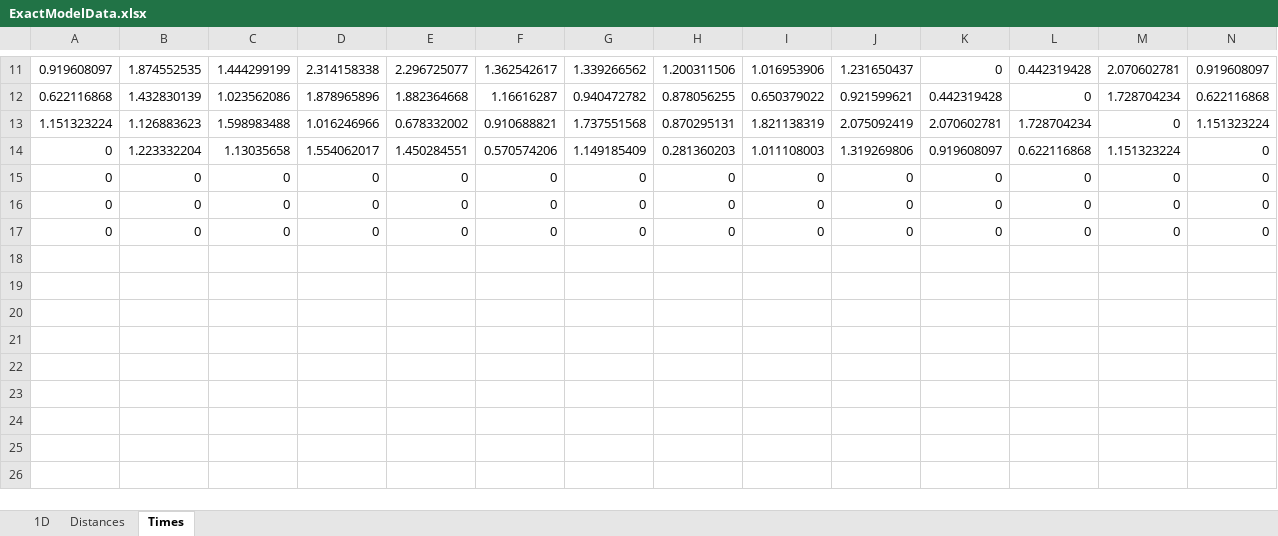
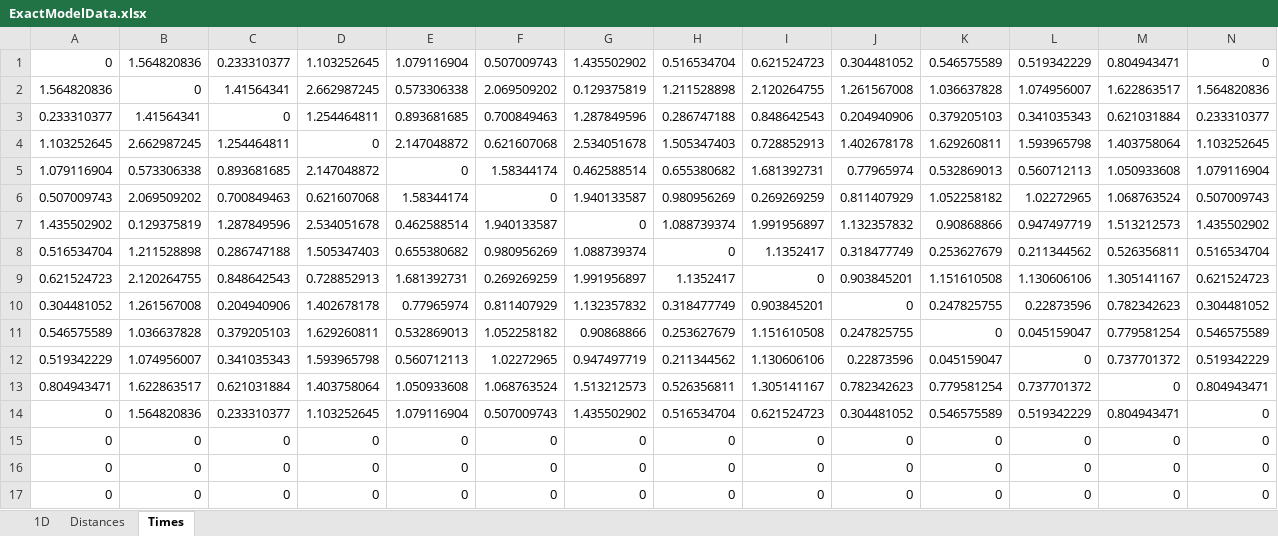
Before and after one commit to Greatmar2/Mathematical-Model-Implementation, an Excel workbook: ExactModelData.xlsx, sheet Times, drawn as a sheet; only a part is shown, gaps mark what is left out; values as stored, in another font and other column widths than the file's, no borders; removed rows and columns are numbered as before the commit, all else as after; rows hold the shown columns only; the diff covers the shown part only; the diff names each change by its address in the sheet, - before the commit and + after, or states it on an @@ line.

```diff
--- a/ExactModelData.xlsx (sheet Times)
+++ b/ExactModelData.xlsx (sheet Times)
-row 11: 0.919608097 | 1.874552535 | 1.444299199 | 2.314158338 | 2.296725077 | 1.362542617 | 1.339266562 | 1.200311506 | 1.016953906 | 1.231650437 | 0 | 0.442319428 | 2.070602781 | 0.919608097
-row 12: 0.622116868 | 1.432830139 | 1.023562086 | 1.878965896 | 1.882364668 | 1.16616287 | 0.940472782 | 0.878056255 | 0.650379022 | 0.921599621 | 0.442319428 | 0 | 1.728704234 | 0.622116868
-row 13: 1.151323224 | 1.126883623 | 1.598983488 | 1.016246966 | 0.678332002 | 0.910688821 | 1.737551568 | 0.870295131 | 1.821138319 | 2.075092419 | 2.070602781 | 1.728704234 | 0 | 1.151323224
-row 14: 0 | 1.223332204 | 1.13035658 | 1.554062017 | 1.450284551 | 0.570574206 | 1.149185409 | 0.281360203 | 1.011108003 | 1.319269806 | 0.919608097 | 0.622116868 | 1.151323224 | 0
+row 1: 0 | 1.564820836 | 0.233310377 | 1.103252645 | 1.079116904 | 0.507009743 | 1.435502902 | 0.516534704 | 0.621524723 | 0.304481052 | 0.546575589 | 0.519342229 | 0.804943471 | 0
+row 2: 1.564820836 | 0 | 1.41564341 | 2.662987245 | 0.573306338 | 2.069509202 | 0.129375819 | 1.211528898 | 2.120264755 | 1.261567008 | 1.036637828 | 1.074956007 | 1.622863517 | 1.564820836
+row 3: 0.233310377 | 1.41564341 | 0 | 1.254464811 | 0.893681685 | 0.700849463 | 1.287849596 | 0.286747188 | 0.848642543 | 0.204940906 | 0.379205103 | 0.341035343 | 0.621031884 | 0.233310377
+row 4: 1.103252645 | 2.662987245 | 1.254464811 | 0 | 2.147048872 | 0.621607068 | 2.534051678 | 1.505347403 | 0.728852913 | 1.402678178 | 1.629260811 | 1.593965798 | 1.403758064 | 1.103252645
+row 5: 1.079116904 | 0.573306338 | 0.893681685 | 2.147048872 | 0 | 1.58344174 | 0.462588514 | 0.655380682 | 1.681392731 | 0.77965974 | 0.532869013 | 0.560712113 | 1.050933608 | 1.079116904
+row 6: 0.507009743 | 2.069509202 | 0.700849463 | 0.621607068 | 1.58344174 | 0 | 1.940133587 | 0.980956269 | 0.269269259 | 0.811407929 | 1.052258182 | 1.02272965 | 1.068763524 | 0.507009743
+row 7: 1.435502902 | 0.129375819 | 1.287849596 | 2.534051678 | 0.462588514 | 1.940133587 | 0 | 1.088739374 | 1.991956897 | 1.132357832 | 0.90868866 | 0.947497719 | 1.513212573 | 1.435502902
+row 8: 0.516534704 | 1.211528898 | 0.286747188 | 1.505347403 | 0.655380682 | 0.980956269 | 1.088739374 | 0 | 1.1352417 | 0.318477749 | 0.253627679 | 0.211344562 | 0.526356811 | 0.516534704
+row 9: 0.621524723 | 2.120264755 | 0.848642543 | 0.728852913 | 1.681392731 | 0.269269259 | 1.991956897 | 1.1352417 | 0 | 0.903845201 | 1.151610508 | 1.130606106 | 1.305141167 | 0.621524723
+row 10: 0.304481052 | 1.261567008 | 0.204940906 | 1.402678178 | 0.77965974 | 0.811407929 | 1.132357832 | 0.318477749 | 0.903845201 | 0 | 0.247825755 | 0.22873596 | 0.782342623 | 0.304481052
+row 11: 0.546575589 | 1.036637828 | 0.379205103 | 1.629260811 | 0.532869013 | 1.052258182 | 0.90868866 | 0.253627679 | 1.151610508 | 0.247825755 | 0 | 0.045159047 | 0.779581254 | 0.546575589
+row 12: 0.519342229 | 1.074956007 | 0.341035343 | 1.593965798 | 0.560712113 | 1.02272965 | 0.947497719 | 0.211344562 | 1.130606106 | 0.22873596 | 0.045159047 | 0 | 0.737701372 | 0.519342229
+row 13: 0.804943471 | 1.622863517 | 0.621031884 | 1.403758064 | 1.050933608 | 1.068763524 | 1.513212573 | 0.526356811 | 1.305141167 | 0.782342623 | 0.779581254 | 0.737701372 | 0 | 0.804943471
+row 14: 0 | 1.564820836 | 0.233310377 | 1.103252645 | 1.079116904 | 0.507009743 | 1.435502902 | 0.516534704 | 0.621524723 | 0.304481052 | 0.546575589 | 0.519342229 | 0.804943471 | 0
```
Also changed, not shown: 10 removed rows elsewhere in this sheet, sheet Distances, sheet 1D, formulas that keep their value, charts or pictures, 12 5/ExactModelData.xlsx, 15 3/ExactModelData.xlsx, 10 other files.
